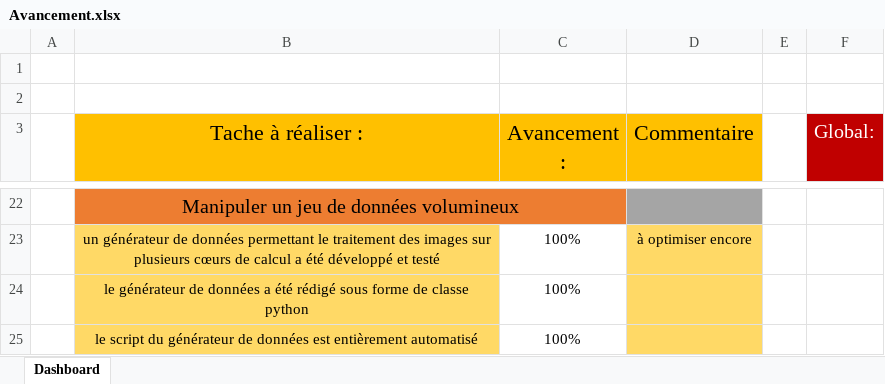
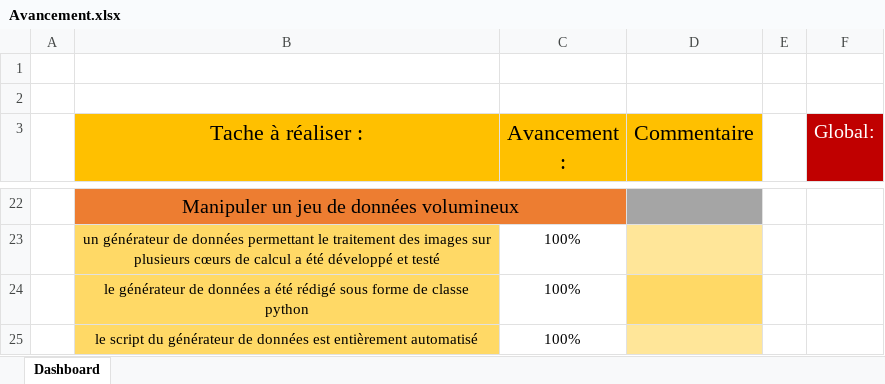
Before and after one commit to Seb-IX/Projet_8, an Excel workbook: Ressources/Avancement.xlsx, sheet Dashboard, drawn as a sheet; only a part is shown, gaps mark what is left out; values as stored, in another font and other column widths than the file's, no borders; conditional formats not drawn; the diff covers the shown part only; the diff names each change by its address in the sheet, - before the commit and + after, or states it on an @@ line.

```diff
--- a/Ressources/Avancement.xlsx (sheet Dashboard)
+++ b/Ressources/Avancement.xlsx (sheet Dashboard)
-D23 (Commentaire): à optimiser encore
+D23 (Commentaire): (empty)
-D23 fill: #FFD966
+D23 fill: #FFE699
-D25 fill: #FFD966
+D25 fill: #FFE699
```
Also changed, not shown: 24 edited cells and cell formats elsewhere in this sheet, 56 other files.
